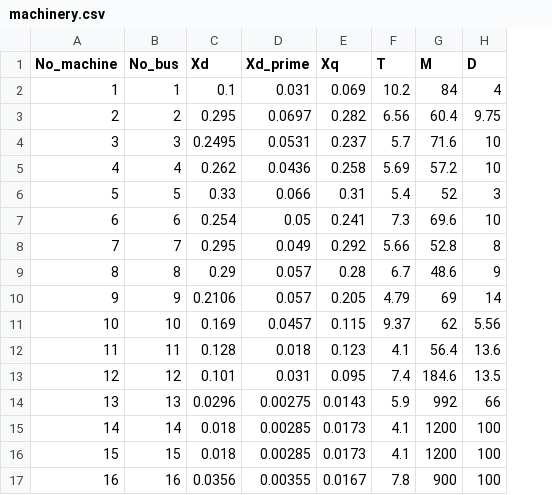
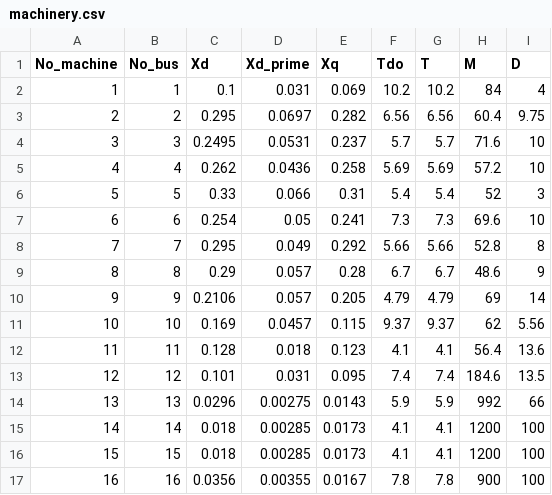
Before and after one commit to guilda-dev/guilda, a CSV file: parameters/IEEE68bus/machinery.csv, drawn as a sheet; the diff names each change by its address in the sheet, - before the commit and + after, or states it on an @@ line.

```diff
--- a/parameters/IEEE68bus/machinery.csv
+++ b/parameters/IEEE68bus/machinery.csv
+column F (Tdo), rows 2-17: 10.2 | 6.56 | 5.7 | 5.69 | 5.4 | 7.3 | 5.66 | 6.7 | 4.79 | 9.37 | 4.1 | 7.4 | 5.9 | 4.1 | 4.1 | 7.8
```
Also changed, not shown: 1 other file.
